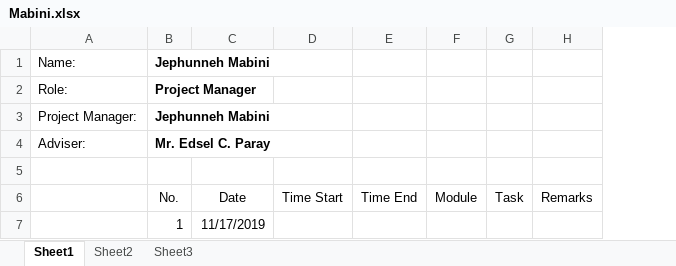
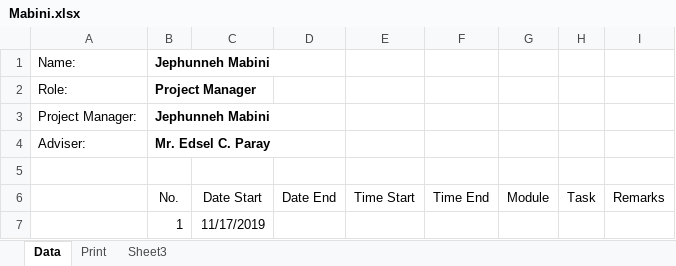
Before and after one commit to Capstone-iMPaCt/Capstone42, an Excel workbook: Documents/Journals/Mabini.xlsx, sheet Data, drawn as a sheet; values as stored, in another font and other column widths than the file's, no borders; table styles not drawn; the diff names each change by its address in the sheet, - before the commit and + after, or states it on an @@ line.

```diff
--- a/Documents/Journals/Mabini.xlsx (sheet Data)
+++ b/Documents/Journals/Mabini.xlsx (sheet Data)
-sheet tab: Sheet1
+sheet tab: Data
-sheet tab: Sheet2
+sheet tab: Print
+column D, row 6: Date End
-C6: Date
+C6: Date Start
```
Also changed, not shown: Documents/Journals/Chiong.xlsx, Documents/Journals/Paragoso.xlsx.
